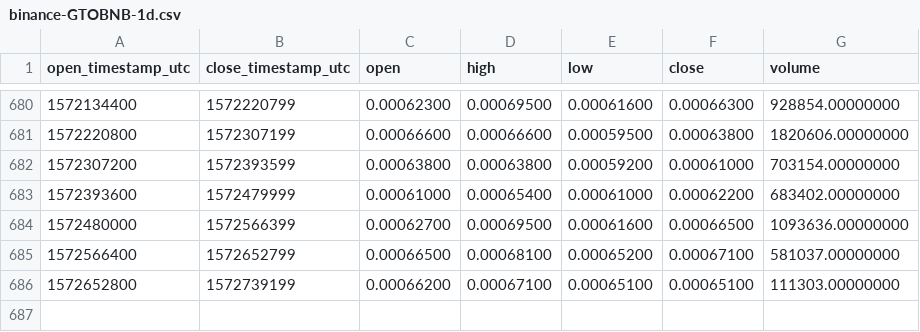
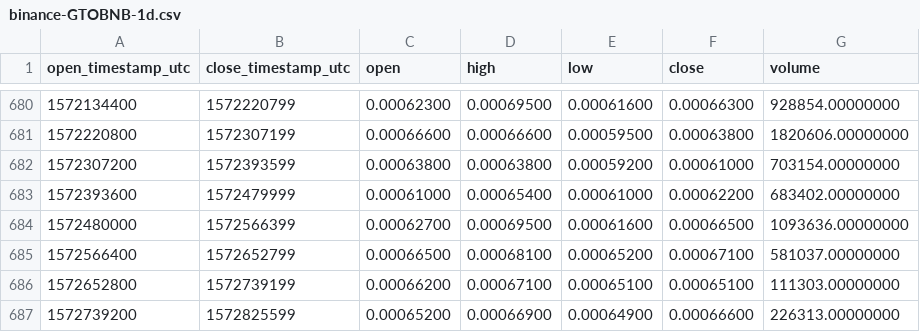
Before and after one commit to cryptobigbro/binance-GTOBNB, a CSV file: binance-GTOBNB-1d.csv, drawn as a sheet; only a part is shown, gaps mark what is left out; the diff names each change by its address in the sheet, - before the commit and + after, or states it on an @@ line.

Commit message:
Update OHLCV data.

```diff
--- a/binance-GTOBNB-1d.csv
+++ b/binance-GTOBNB-1d.csv
+row 687: 1572739200 | 1572825599 | 0.00065200 | 0.00066900 | 0.00064900 | 0.00066600 | 226313.00000000
```
Also changed, not shown: 1 other file.
